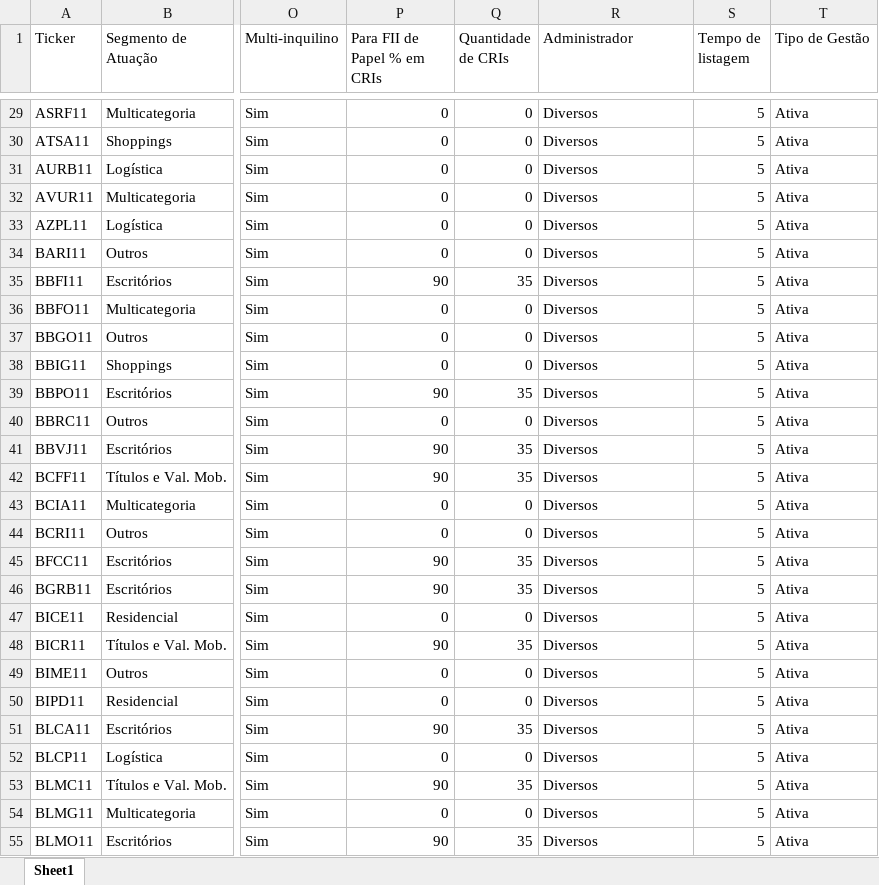
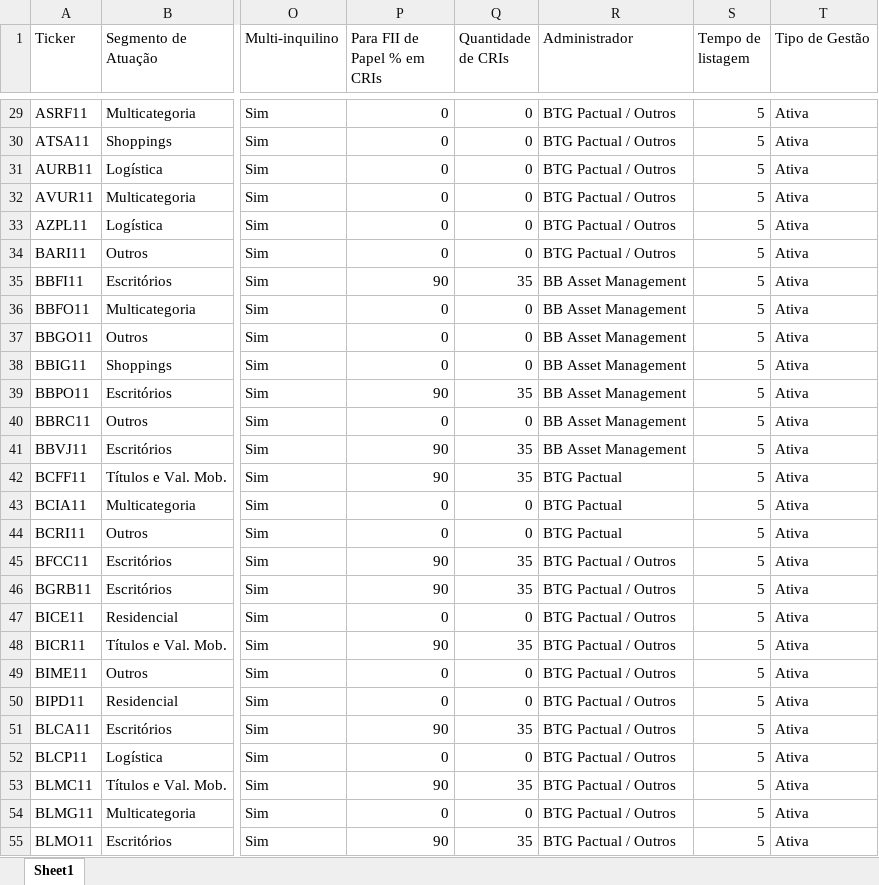
Before and after one commit to hralbaradostm-hue/dashboard-acoes, an Excel workbook: fiis_b3.xlsx, sheet Sheet1, drawn as a sheet; only a part is shown, gaps mark what is left out; values as stored, in another font and other column widths than the file's, no borders; the diff covers the shown part only; the diff names each change by its address in the sheet, - before the commit and + after, or states it on an @@ line.

Commit message:
Mapeamento completo das administradoras reais de todos os FIIs

```diff
--- a/fiis_b3.xlsx (sheet Sheet1)
+++ b/fiis_b3.xlsx (sheet Sheet1)
-R29:R34 (Administrador): Diversos
+R29:R34 (Administrador): BTG Pactual / Outros
-R35:R41 (Administrador): Diversos
+R35:R41 (Administrador): BB Asset Management
-R42:R44 (Administrador): Diversos
+R42:R44 (Administrador): BTG Pactual
-R45:R55 (Administrador): Diversos
+R45:R55 (Administrador): BTG Pactual / Outros
```
Also changed, not shown: 534 edited cells elsewhere in this sheet.
